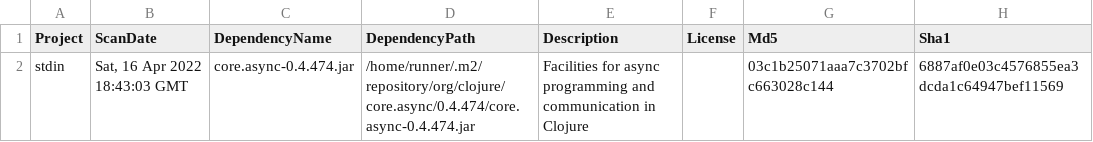
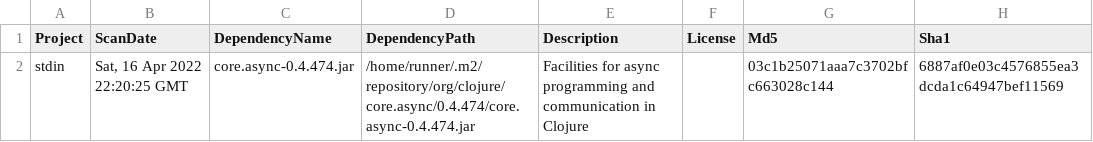
Before and after one commit to piotr-yuxuan/nabab, a CSV file: doc/known-vulnerabilities.csv, drawn as a sheet; only a part is shown; the diff names each change by its address in the sheet, - before the commit and + after, or states it on an @@ line.

Commit message:
Update known vulnerabilities

```diff
--- a/doc/known-vulnerabilities.csv
+++ b/doc/known-vulnerabilities.csv
-B2 (ScanDate): Sat, 16 Apr 2022 18:43:03 GMT
+B2 (ScanDate): Sat, 16 Apr 2022 22:20:25 GMT
```
